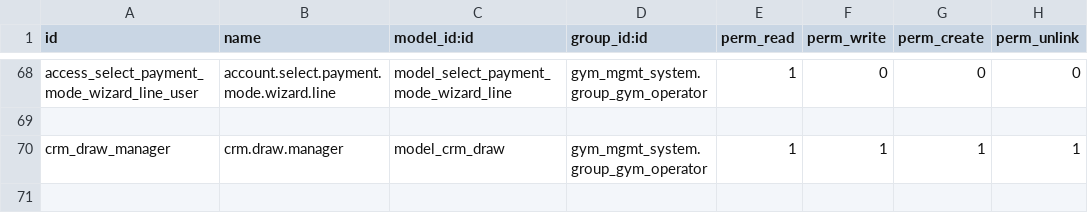
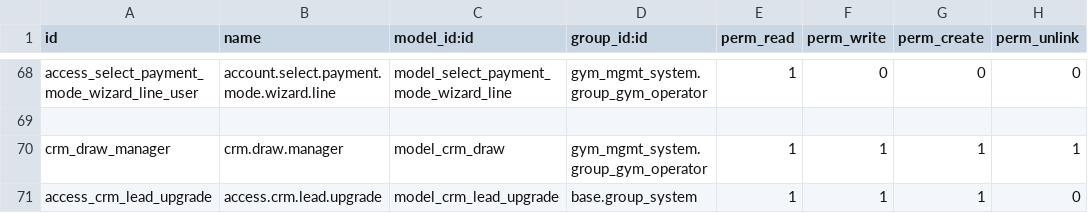
Before and after one commit to VidalASM/odoo16, a CSV file: addons/gym_mgmt_system/security/ir.model.access.csv, drawn as a sheet; only a part is shown, gaps mark what is left out; the diff names each change by its address in the sheet, - before the commit and + after, or states it on an @@ line.

```diff
--- a/addons/gym_mgmt_system/security/ir.model.access.csv
+++ b/addons/gym_mgmt_system/security/ir.model.access.csv
+row 71: access_crm_lead_upgrade | access.crm.lead.upgrade | model_crm_lead_upgrade | base.group_system | 1 | 1 | 1 | 0
```
Also changed, not shown: 8 other files.
